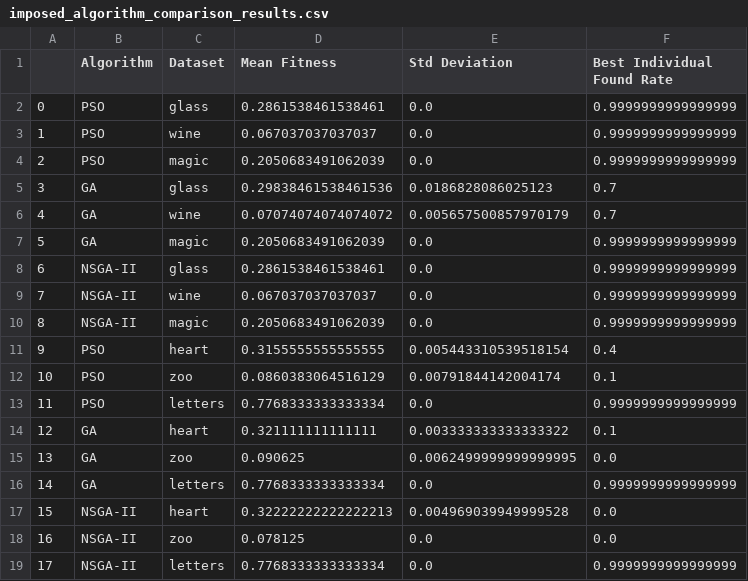
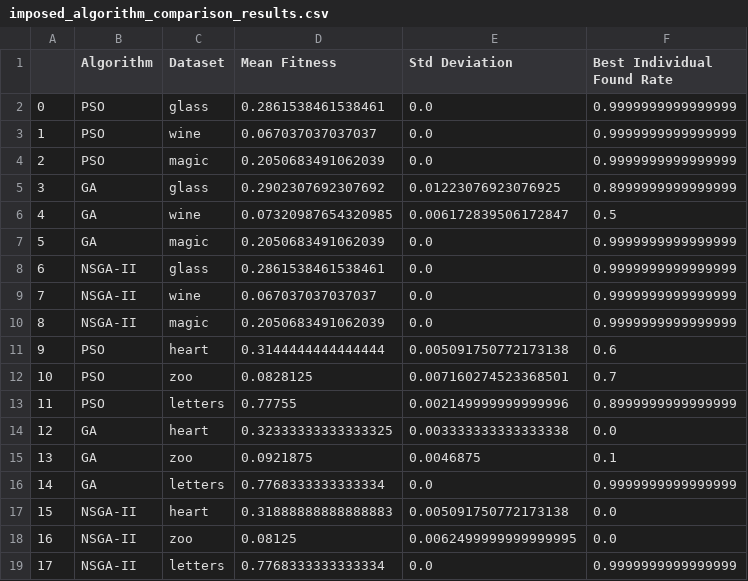
Before and after one commit to tanguyguyot/bioai-project3, a CSV file: outputs/imposed_algorithm_comparison_results.csv, drawn as a sheet.

Commit message:
fix: include the two bets values for zoo

```diff
--- a/outputs/imposed_algorithm_comparison_results.csv
+++ b/outputs/imposed_algorithm_comparison_results.csv
@@ -4,4 +4,4 @@
 2,PSO,magic,0.2050683491062039,0.0,0.9999999999999999
-3,GA,glass,0.29838461538461536,0.0186828086025123,0.7
-4,GA,wine,0.07074074074074072,0.005657500857970179,0.7
+3,GA,glass,0.2902307692307692,0.01223076923076925,0.8999999999999999
+4,GA,wine,0.07320987654320985,0.006172839506172847,0.5
 5,GA,magic,0.2050683491062039,0.0,0.9999999999999999
@@ -10,10 +10,10 @@
 8,NSGA-II,magic,0.2050683491062039,0.0,0.9999999999999999
-9,PSO,heart,0.3155555555555555,0.005443310539518154,0.4
-10,PSO,zoo,0.0860383064516129,0.00791844142004174,0.1
-11,PSO,letters,0.7768333333333334,0.0,0.9999999999999999
-12,GA,heart,0.321111111111111,0.003333333333333322,0.1
-13,GA,zoo,0.090625,0.0062499999999999995,0.0
+9,PSO,heart,0.3144444444444444,0.005091750772173138,0.6
+10,PSO,zoo,0.0828125,0.007160274523368501,0.7
+11,PSO,letters,0.77755,0.002149999999999996,0.8999999999999999
+12,GA,heart,0.32333333333333325,0.003333333333333338,0.0
+13,GA,zoo,0.0921875,0.0046875,0.1
 14,GA,letters,0.7768333333333334,0.0,0.9999999999999999
-15,NSGA-II,heart,0.32222222222222213,0.004969039949999528,0.0
-16,NSGA-II,zoo,0.078125,0.0,0.0
+15,NSGA-II,heart,0.31888888888888883,0.005091750772173138,0.0
+16,NSGA-II,zoo,0.08125,0.0062499999999999995,0.0
 17,NSGA-II,letters,0.7768333333333334,0.0,0.9999999999999999
```
Also changed, not shown: 2 other files.
